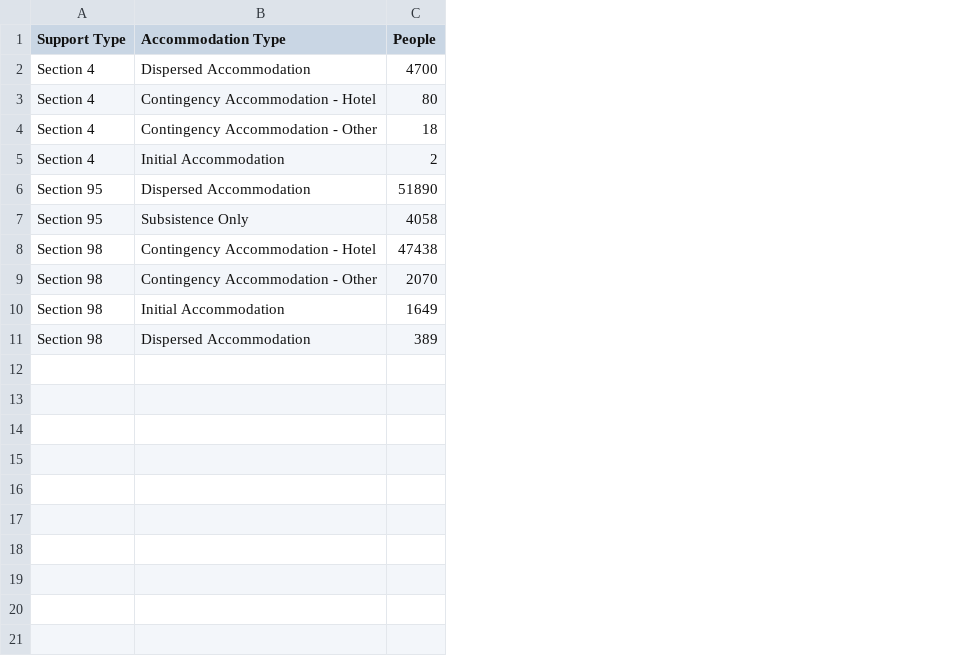
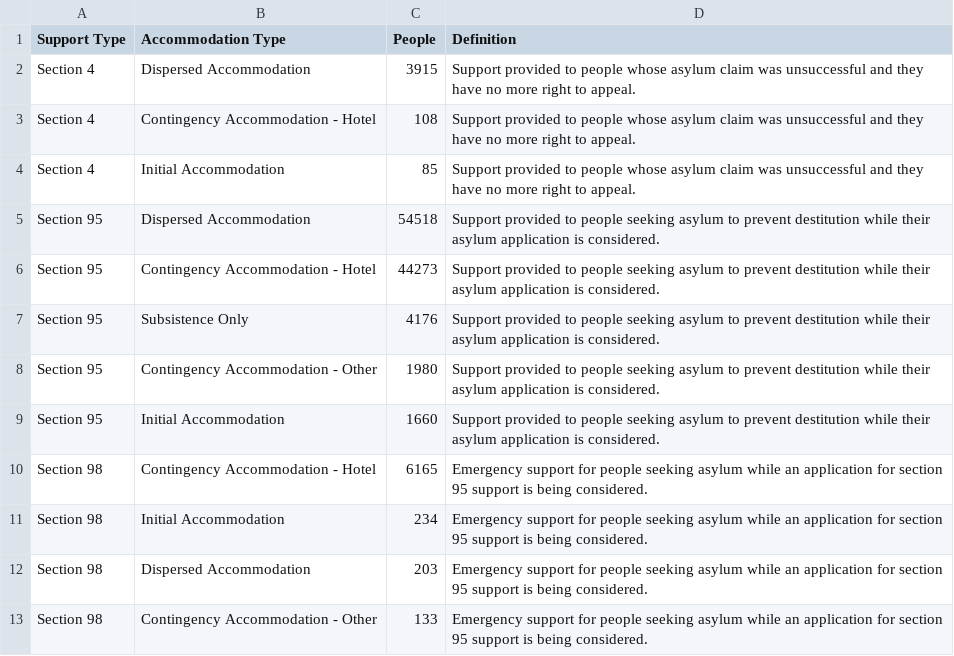
Before and after one commit to britishredcrosssociety/state-of-asylum-system, a CSV file: data-raw/flourish/4a - Asylum support/asylum support - most recent.csv, drawn as a sheet; removed rows and columns are numbered as before the commit, all else as after; the diff names each change by its address in the sheet, - before the commit and + after, or states it on an @@ line.

Commit message:
Update asylum support graphs

```diff
--- a/data-raw/flourish/4a - Asylum support/asylum support - most recent.csv
+++ b/data-raw/flourish/4a - Asylum support/asylum support - most recent.csv
+column D (Definition), rows 2-5: Support provided to people whose asylum claim was unsuccessful and they have no more right to appeal. | Support provided to people whose asylum claim was unsuccessful and they have no more right to appeal. | Support provided to people whose asylum claim was unsuccessful and they have no more right to appeal. | Support provided to people seeking asylum to prevent destitution while their asylum application is considered.; row 7: Support provided to people seeking asylum to prevent destitution while their asylum application is considered.; rows 10-12: all Emergency support for people seeking asylum while an application for section 95 support is being considered.
-C2 (People): 4700
+C2 (People): 3915
-C3 (People): 80
+C3 (People): 108
-row 4: Section 4 | Contingency Accommodation - Other | 18
-C4 (People): 2
+C4 (People): 85
-C5 (People): 51890
+C5 (People): 54518
+row 6: Section 95 | Contingency Accommodation - Hotel | 44273 | Support provided to people seeking asylum to prevent destitution while their asylum application is considered.
-C7 (People): 4058
+C7 (People): 4176
+row 8: Section 95 | Contingency Accommodation - Other | 1980 | Support provided to people seeking asylum to prevent destitution while their asylum application is considered.
+row 9: Section 95 | Initial Accommodation | 1660 | Support provided to people seeking asylum to prevent destitution while their asylum application is considered.
-C10 (People): 47438
+C10 (People): 6165
-row 9: Section 98 | Contingency Accommodation - Other | 2070
-C11 (People): 1649
+C11 (People): 234
-C12 (People): 389
+C12 (People): 203
+row 13: Section 98 | Contingency Accommodation - Other | 133 | Emergency support for people seeking asylum while an application for section 95 support is being considered.
```
Also changed, not shown: data-raw/flourish/4a - Asylum support/Backlog trend.csv, data-raw/flourish/4a - Asylum support/asylum support - longitudinal.csv, 3 other files.
